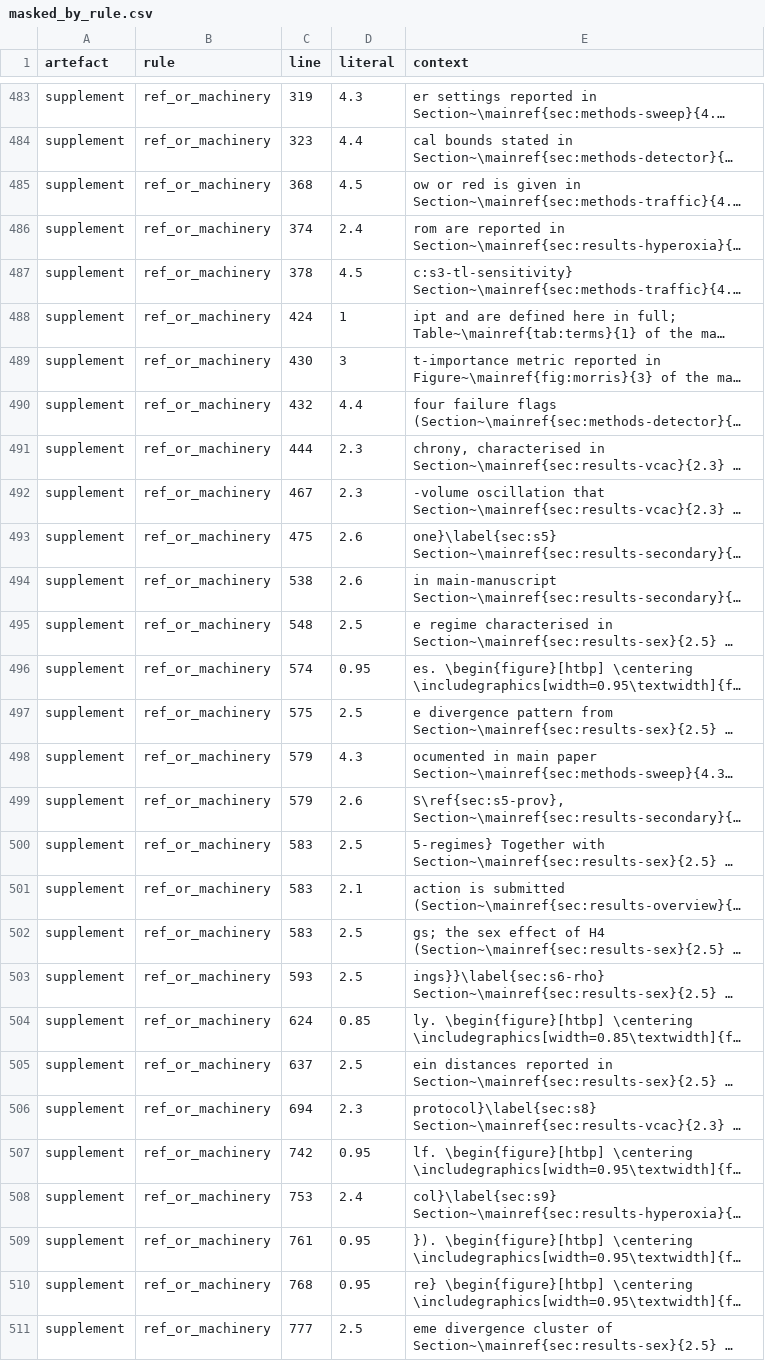
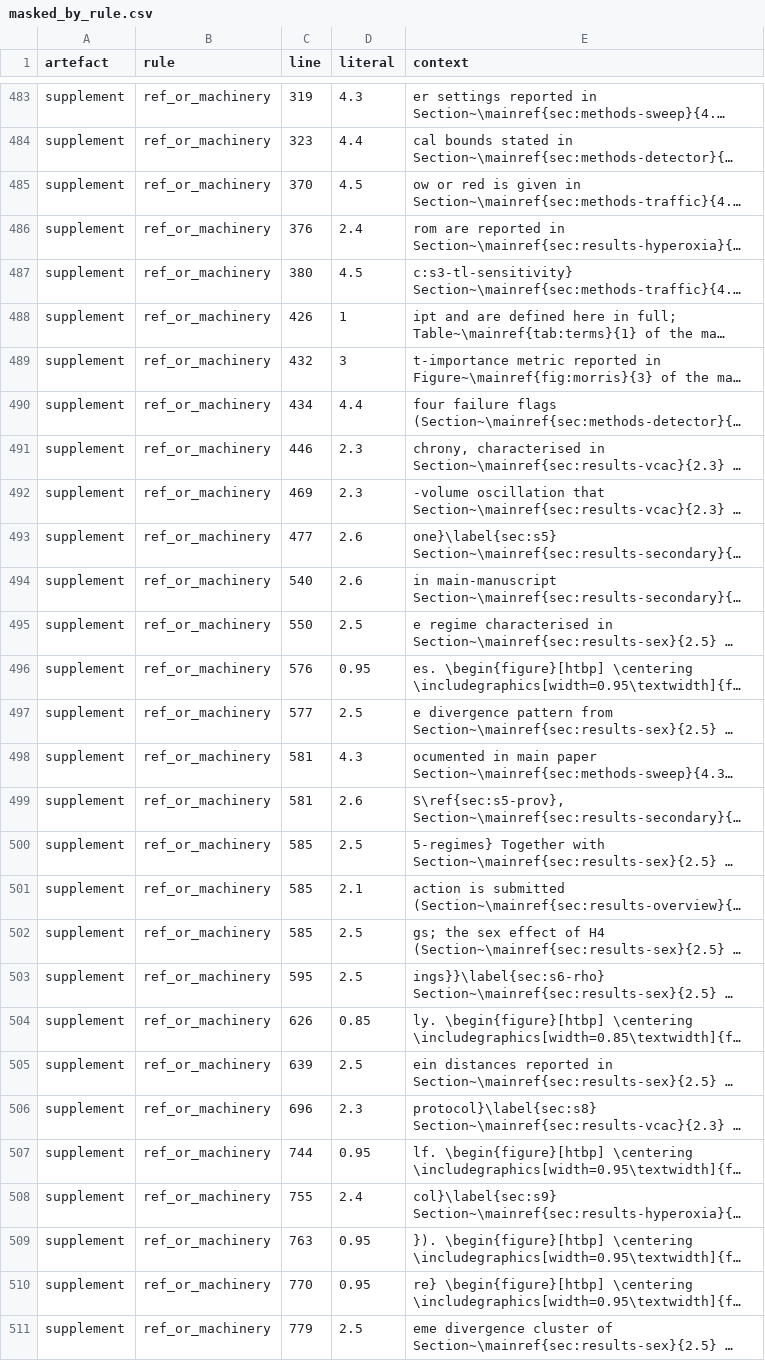
Before and after one commit to sadc-lab/pulse_reliability_atlas, a CSV file: results/number_audit/masked_by_rule.csv, drawn as a sheet; only a part is shown, gaps mark what is left out; long unchanged cells end in …; the diff covers the shown part only; the diff names each change by its address in the sheet, - before the commit and + after, or states it on an @@ line.

Commit message:
[AUDIT] Refresh the inventories after the H1, 4.5, 4.6 and S3.9 edits
The three producers were re-run on dfd0a6f: audit_number_inventory 39 probes,
audit_number_words 19, audit_prose_quantifiers 20, 0 FAIL each. Every delta
was traced to a phrase added or removed in 6feb962 or dfd0a6f, with the line
and context columns dropped; the two not visible in the diff at a glance
(paper and supplement "three" +1) were read in the CSV before being recorded.

- inventory.csv 5,783 -> 5,777; retained paper 522 -> 514, supplement
  1,895 -> 1,897. Paper: the two slash-form colour counts left 4.5 (7 -2,
  3 -1, 12 -1, 38 -1), 26 +1 ("26 of the 29 yellow"), the Sobol formula and
  its per-cell reasoning left 4.6 (64 -1, 2 -1, 43 -1, 5.5 -1). Supplement:
  0.3 +1 and 11.3 +2 (corrected S3.9), 30 -1 (the removed false sentence).
- number_words.csv 1,382 -> 1,383 and prose_quantifiers.csv 1,949 -> 1,948,
  word by word in the new addendum of audit/number_inventory.md.
- masked_by_rule.csv and the two *_masked.csv files: unchanged in content.
  summary.json guard_pinned_literals unchanged: the GL-S2 guard string and
  the T2.sobol.n_bootstrap label each replace one digit-bearing string.

No manuscript, build or dispatch file touched.

```diff
--- a/results/number_audit/masked_by_rule.csv
+++ b/results/number_audit/masked_by_rule.csv
-C485 (line): 368
+C485 (line): 370
-C486 (line): 374
+C486 (line): 376
-C487 (line): 378
+C487 (line): 380
-C488 (line): 424
+C488 (line): 426
-C489 (line): 430
+C489 (line): 432
-C490 (line): 432
+C490 (line): 434
-C491 (line): 444
+C491 (line): 446
-C492 (line): 467
+C492 (line): 469
-C493 (line): 475
+C493 (line): 477
-C494 (line): 538
+C494 (line): 540
-C495 (line): 548
+C495 (line): 550
-C496 (line): 574
+C496 (line): 576
-C497 (line): 575
+C497 (line): 577
-C498:C499 (line): 579
+C498:C499 (line): 581
-C500:C502 (line): 583
+C500:C502 (line): 585
-C503 (line): 593
+C503 (line): 595
-C504 (line): 624
+C504 (line): 626
-C505 (line): 637
+C505 (line): 639
-C506 (line): 694
+C506 (line): 696
-C507 (line): 742
+C507 (line): 744
-C508 (line): 753
+C508 (line): 755
-C509 (line): 761
+C509 (line): 763
-C510 (line): 768
+C510 (line): 770
-C511 (line): 777
+C511 (line): 779
```
Also changed, not shown: 56 edited cells elsewhere in this file, results/number_audit/inventory.csv, results/number_audit/number_words.csv, 8 other files.
